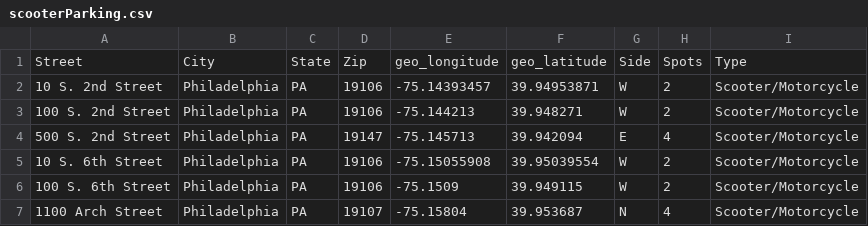
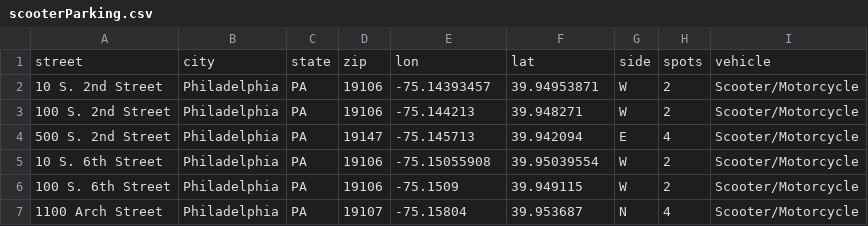
Before and after one commit to Dana-G/scootMap, a CSV file: public/scooterParking.csv, drawn as a sheet; only a part is shown.

Commit message:
fixed db column text, created rakefile, imported csv location values

```diff
--- a/public/scooterParking.csv
+++ b/public/scooterParking.csv
@@ -1,2 +1,2 @@
-Street,City,State,Zip,geo_longitude,geo_latitude,Side,Spots,Type
+street,city,state,zip,lon,lat,side,spots,vehicle
 10 S. 2nd Street,Philadelphia,PA,19106,-75.14393457,39.94953871,W,2,Scooter/Motorcycle
```
Also changed, not shown: 28 other files.
